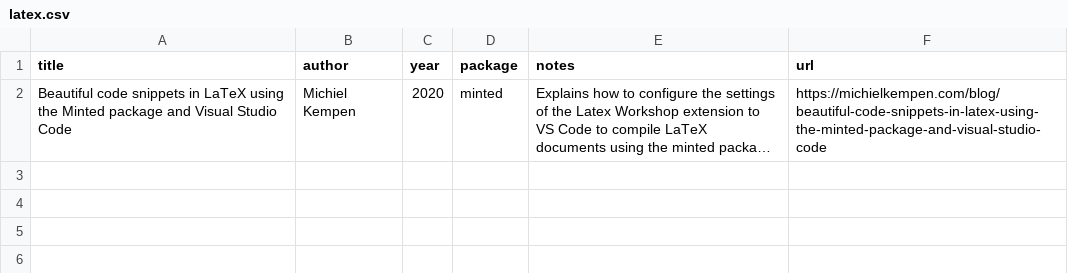
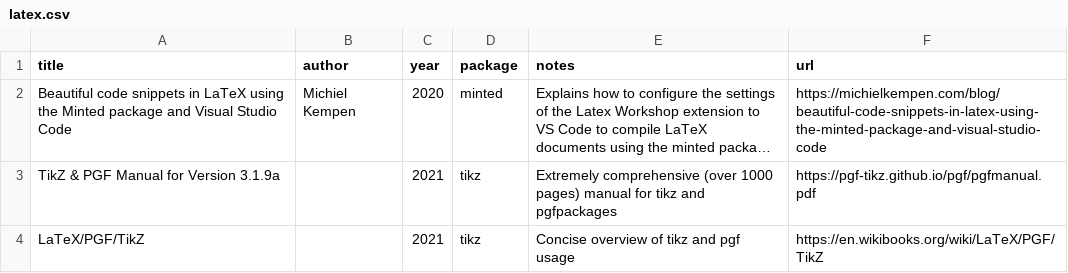
Before and after one commit to NatalieWeaver/resources, a CSV file: latex.csv, drawn as a sheet; long unchanged cells end in …; the diff names each change by its address in the sheet, - before the commit and + after, or states it on an @@ line.

Commit message:
update latex resources

```diff
--- a/latex.csv
+++ b/latex.csv
+row 3: TikZ & PGF Manual for Version 3.1.9a |  | 2021 | tikz | Extremely comprehensive (over 1000 pages) manual for tikz and pgfpackages | https://pgf-tikz.github.io/pgf/pgfmanual.pdf
+row 4: LaTeX/PGF/TikZ |  | 2021 | tikz | Concise overview of tikz and pgf usage | https://en.wikibooks.org/wiki/LaTeX/PGF/TikZ
```
